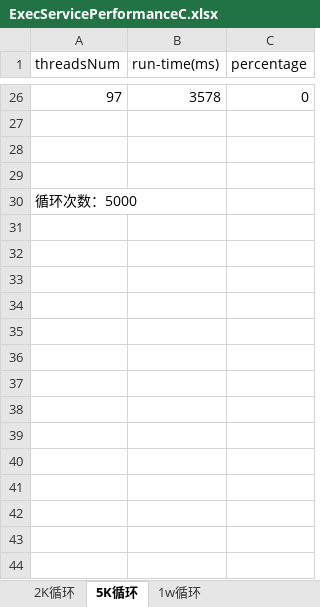
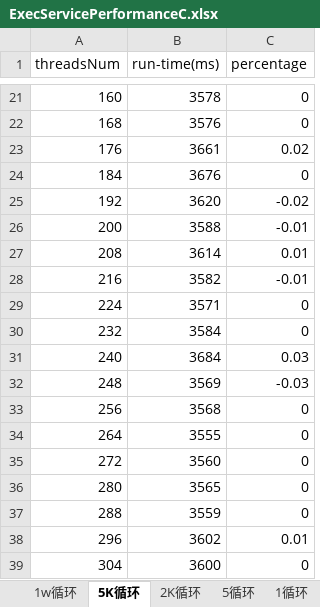
Before and after one commit to AndyQu/ExecutorServicePerformance, an Excel workbook: doc/ExecServicePerformanceC.xlsx, sheet 5K循环, drawn as a sheet; only a part is shown, gaps mark what is left out; values as stored, in another font and other column widths than the file's, no borders; charts and pictures not drawn; removed rows and columns are numbered as before the commit, all else as after; the diff covers the shown part only; the diff names each change by its address in the sheet, - before the commit and + after, or states it on an @@ line.

```diff
--- a/doc/ExecServicePerformanceC.xlsx (sheet 5K循环)
+++ b/doc/ExecServicePerformanceC.xlsx (sheet 5K循环)
+sheet tab: 5循环
+sheet tab: 1循环
@@ sheet tab order changed: 1w循环 | 5K循环 | 2K循环 | 5循环 | 1循环 @@
-A21 (threadsNum): 97
+A21 (threadsNum): 160
-row 22: (empty)
+row 22: 168 | 3576 | 0
-row 23: (empty)
+row 23: 176 | 3661 | 0.02
-row 24: (empty)
+row 24: 184 | 3676 | 0
-row 30: 循环次数：5000
+row 25: 192 | 3620 | -0.02
+row 26: 200 | 3588 | -0.01
+row 27: 208 | 3614 | 0.01
+row 28: 216 | 3582 | -0.01
+row 29: 224 | 3571 | 0
+row 30: 232 | 3584 | 0
+row 31: 240 | 3684 | 0.03
+row 32: 248 | 3569 | -0.03
+row 33: 256 | 3568 | 0
+row 34: 264 | 3555 | 0
+row 35: 272 | 3560 | 0
+row 36: 280 | 3565 | 0
+row 37: 288 | 3559 | 0
+row 38: 296 | 3602 | 0.01
+row 39: 304 | 3600 | 0
```
Also changed, not shown: 43 added rows and 24 removed rows elsewhere in this sheet, sheet 1w循环, sheet 2K循环, other sheet tabs, charts or pictures, 2 other files.
